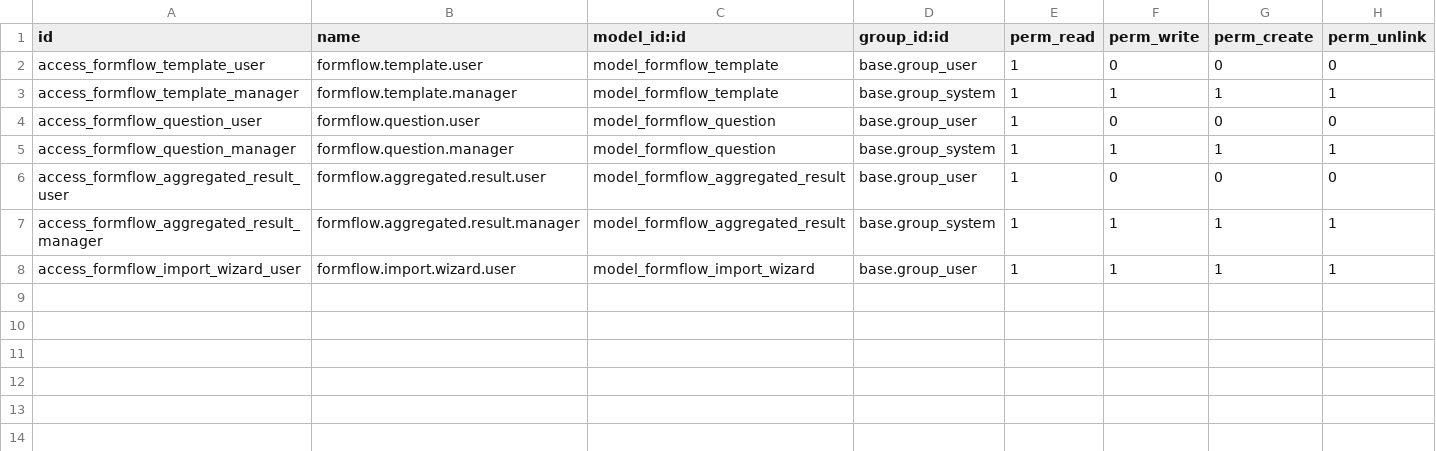
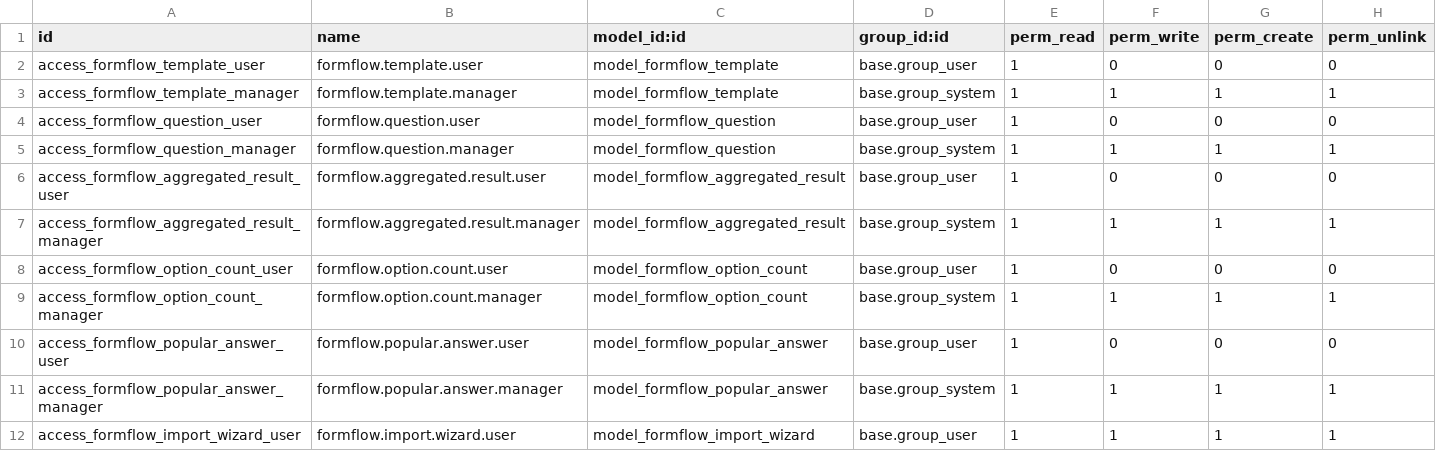
Before and after one commit to Ivgeniay/FormFlow, a CSV file: OdooFormFlow/security/ir.model.access.csv, drawn as a sheet.

Commit message:
new model for odoo

```diff
--- a/OdooFormFlow/security/ir.model.access.csv
+++ b/OdooFormFlow/security/ir.model.access.csv
@@ -7,2 +7,6 @@ access_formflow_aggregated_result_user,formflow.aggregated.result.user,model_for
 access_formflow_aggregated_result_manager,formflow.aggregated.result.manager,model_formflow_aggregated_result,base.group_system,1,1,1,1
+access_formflow_option_count_user,formflow.option.count.user,model_formflow_option_count,base.group_user,1,0,0,0
+access_formflow_option_count_manager,formflow.option.count.manager,model_formflow_option_count,base.group_system,1,1,1,1
+access_formflow_popular_answer_user,formflow.popular.answer.user,model_formflow_popular_answer,base.group_user,1,0,0,0
+access_formflow_popular_answer_manager,formflow.popular.answer.manager,model_formflow_popular_answer,base.group_system,1,1,1,1
 access_formflow_import_wizard_user,formflow.import.wizard.user,model_formflow_import_wizard,base.group_user,1,1,1,1
```
Also changed, not shown: 4 other files.
